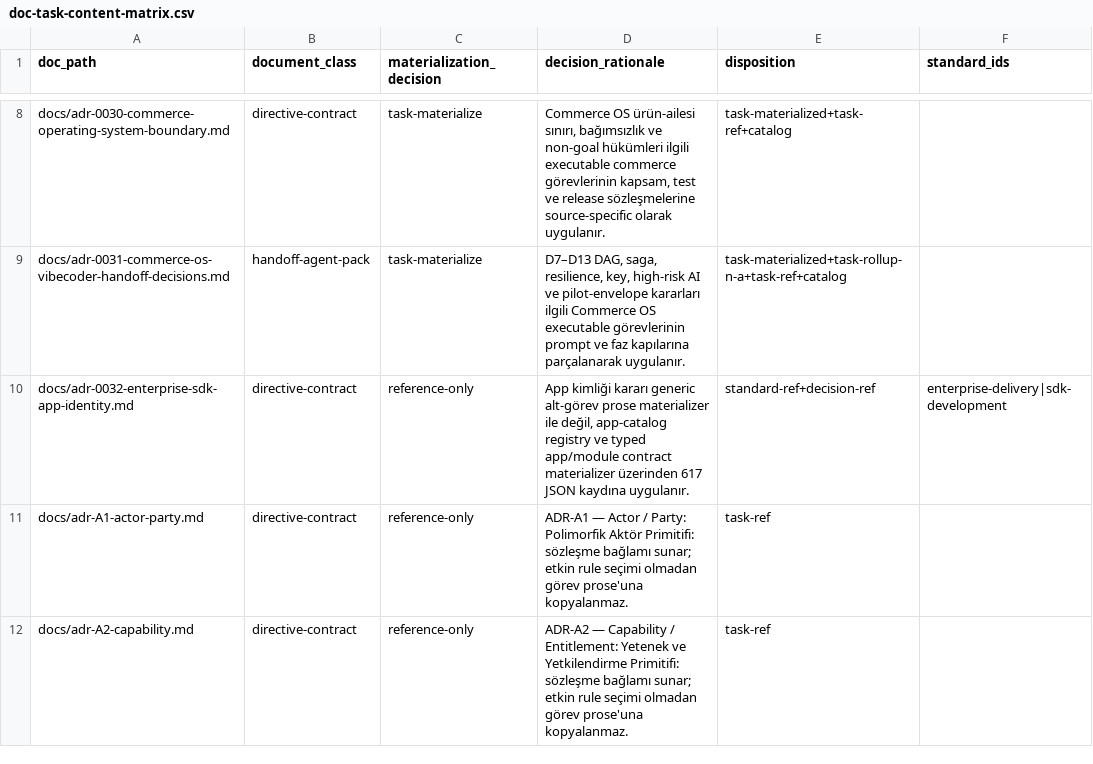
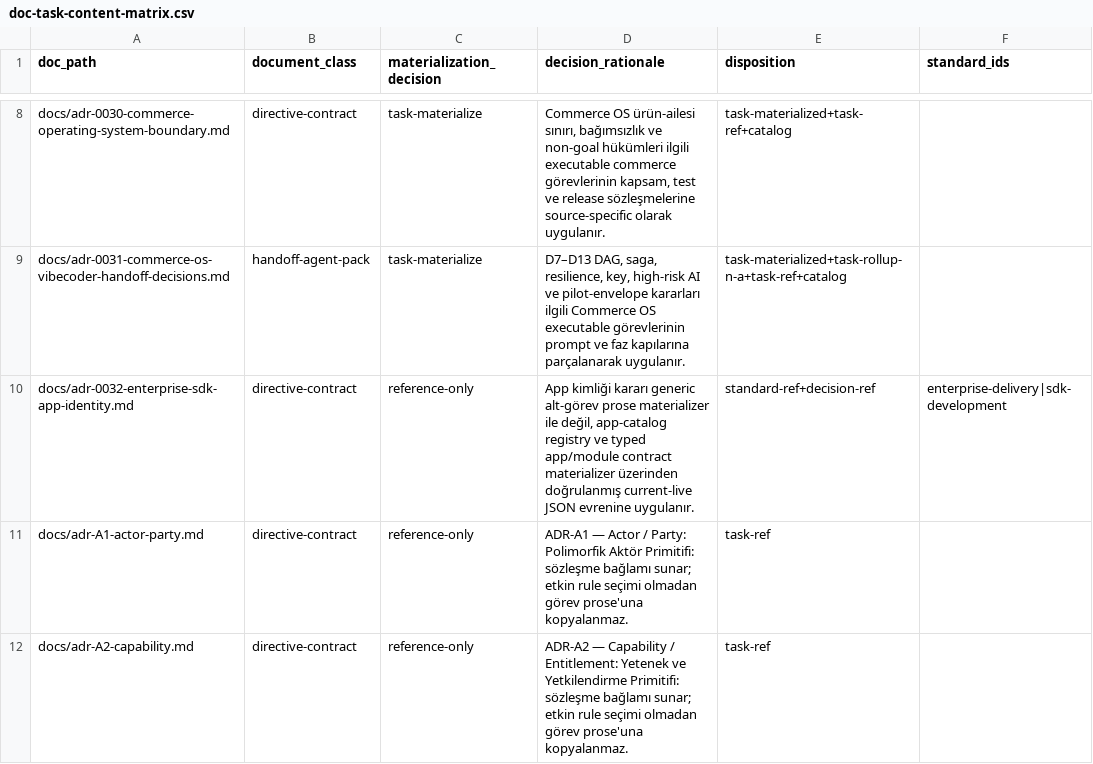
Before and after one commit to karacaismail/actionplan, a CSV file: reports/doc-task-content-matrix.csv, drawn as a sheet; only a part is shown, gaps mark what is left out; the diff names each change by its address in the sheet, - before the commit and + after, or states it on an @@ line.

Commit message:
docs(kernel): make live-universe projections count-neutral

```diff
--- a/reports/doc-task-content-matrix.csv
+++ b/reports/doc-task-content-matrix.csv
-D10 (decision_rationale): …materializer üzerinden 617 JSON kaydına uygulanır.
+D10 (decision_rationale): …materializer üzerinden doğrulanmış current-live JSON evrenine uygulanır.
```
Also changed, not shown: 11 other files.
